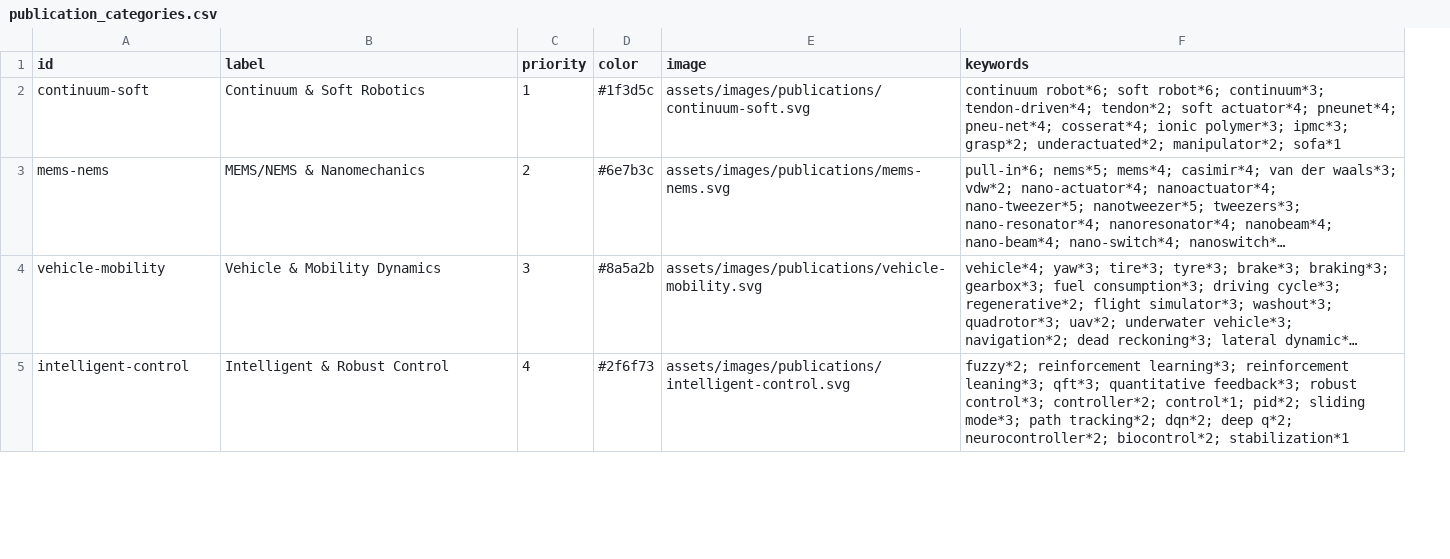
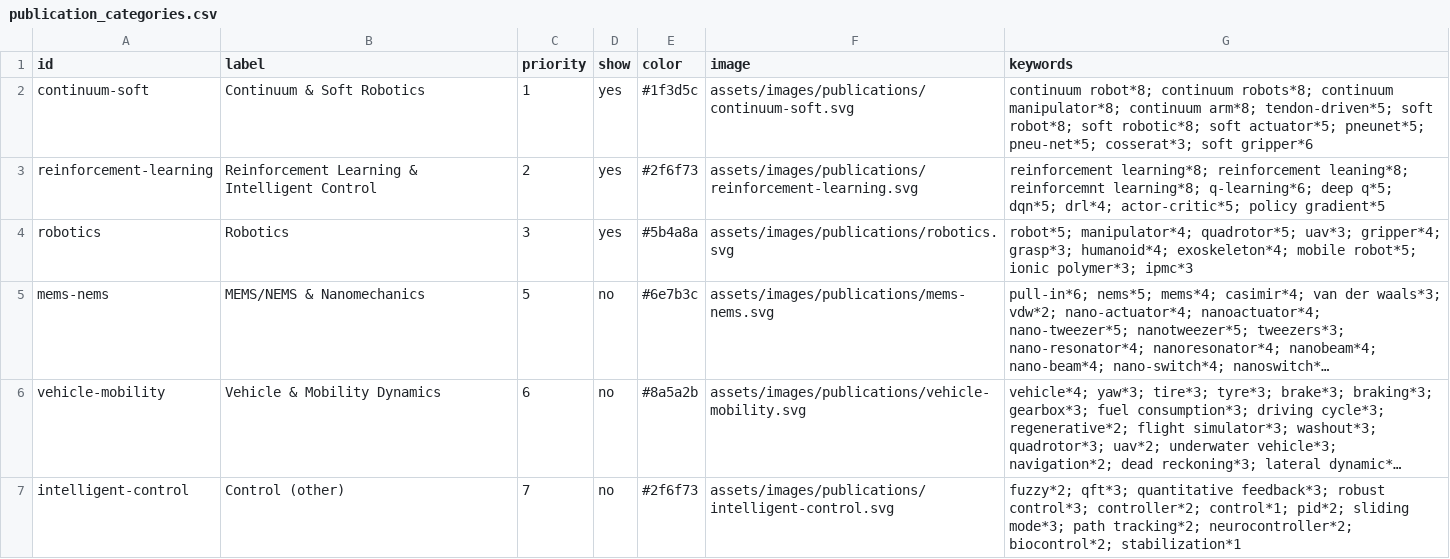
Before and after one commit to goharimanesh/arcslab, a CSV file: data/publication_categories.csv, drawn as a sheet; only a part is shown; long unchanged cells end in …; addresses are those after the commit; the diff covers the shown part only; the diff names each change by its address in the sheet, - before the commit and + after, or states it on an @@ line.

```diff
--- a/data/publication_categories.csv
+++ b/data/publication_categories.csv
+column D (show), row 2: yes; rows 5-7: all no
-G2 (keywords): continuum robot*6; soft robot*6; continuum*3; tendon-driven*4; tendon*2; soft actuator*4; pneunet*4; pneu-net*4; cosserat*4; ionic polymer*3; ipmc*3; grasp*2; underactuated*2; manipulator*2; sofa*1
+G2 (keywords): continuum robot*8; continuum robots*8; continuum manipulator*8; continuum arm*8; tendon-driven*5; soft robot*8; soft robotic*8; soft actuator*5; pneunet*5; pneu-net*5; cosserat*3; soft gripper*6
+row 3: reinforcement-learning | Reinforcement Learning & Intelligent Control | 2 | yes | #2f6f73 | assets/images/publications/reinforcement-learning.svg | reinforcement learning*8; reinforcement leaning*8; reinforcemnt learning*8; q-learning*6; deep q*5; dqn*5; drl*4; actor-critic*5; policy gradient*5
+row 4: robotics | Robotics | 3 | yes | #5b4a8a | assets/images/publications/robotics.svg | robot*5; manipulator*4; quadrotor*5; uav*3; gripper*4; grasp*3; humanoid*4; exoskeleton*4; mobile robot*5; ionic polymer*3; ipmc*3
-C5 (priority): 2
+C5 (priority): 5
-C6 (priority): 3
+C6 (priority): 6
-B7 (label): Intelligent & Robust Control
+B7 (label): Control (other)
-C7 (priority): 4
+C7 (priority): 7
-G7 (keywords): fuzzy*2; reinforcement learning*3; reinforcement leaning*3; qft*3; quantitative feedback*3; robust control*3; controller*2; control*1; pid*2; sliding mode*3; path tracking*2; dqn*2; deep q*2; neurocontroller*2; biocontrol*2;…
+G7 (keywords): fuzzy*2; qft*3; quantitative feedback*3; robust control*3; controller*2; control*1; pid*2; sliding mode*3; path tracking*2; neurocontroller*2; biocontrol*2;…
```
Also changed, not shown: 6 edited cells elsewhere in this file, data/publication_overrides.csv, 16 other files.
